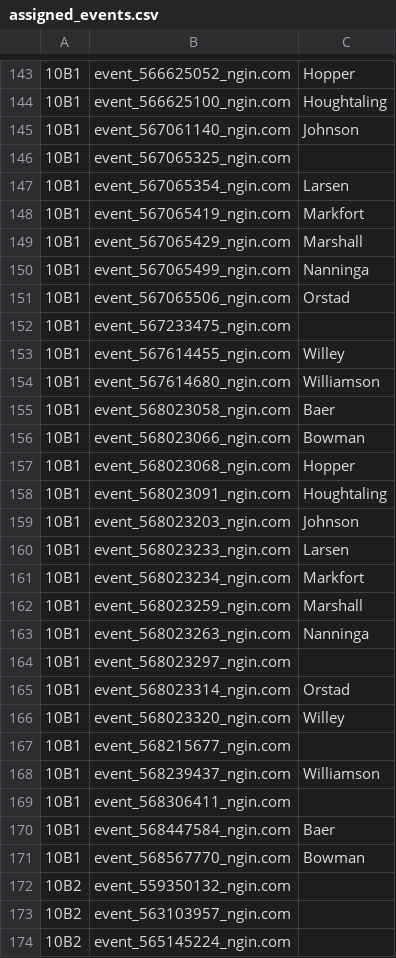
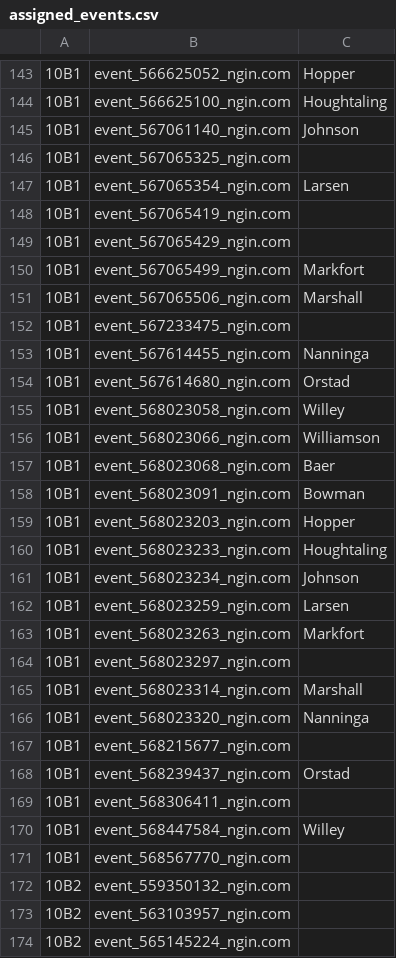
Before and after one commit to norm0/lockerroom, a CSV file: assigned_events.csv, drawn as a sheet; only a part is shown, gaps mark what is left out; the diff covers the shown part only; the diff names each change by its address in the sheet, - before the commit and + after, or states it on an @@ line.

```diff
--- a/assigned_events.csv
+++ b/assigned_events.csv
-C148: Markfort
+C148: (empty)
-C149: Marshall
+C149: (empty)
-C150: Nanninga
+C150: Markfort
-C151: Orstad
+C151: Marshall
-C153: Willey
+C153: Nanninga
-C154: Williamson
+C154: Orstad
-C155: Baer
+C155: Willey
-C156: Bowman
+C156: Williamson
-C157: Hopper
+C157: Baer
-C158: Houghtaling
+C158: Bowman
-C159: Johnson
+C159: Hopper
-C160: Larsen
+C160: Houghtaling
-C161: Markfort
+C161: Johnson
-C162: Marshall
+C162: Larsen
-C163: Nanninga
+C163: Markfort
-C165: Orstad
+C165: Marshall
-C166: Willey
+C166: Nanninga
-C168: Williamson
+C168: Orstad
-C170: Baer
+C170: Willey
-C171: Bowman
+C171: (empty)
```
Also changed, not shown: 54 edited cells elsewhere in this file, 4 other files.
